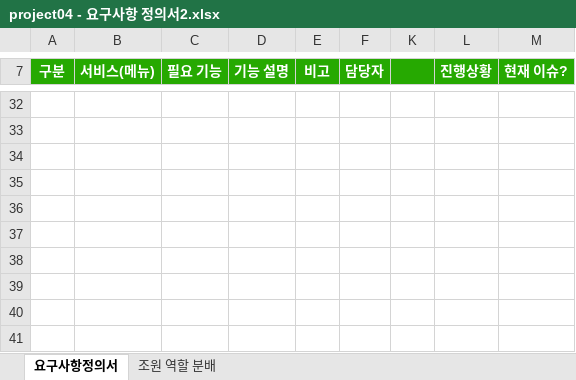
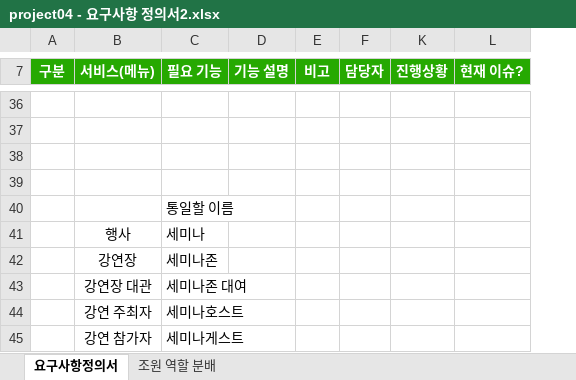
Before and after one commit to ezenteam2/e-Zone, an Excel workbook: 2 기능 정의 취합, 요구사항 정의서, USE FLOW/project04 - 요구사항 정의서2.xlsx, sheet 요구사항정의서, drawn as a sheet; only a part is shown, gaps mark what is left out; values as stored, in another font and other column widths than the file's, no borders; removed rows and columns are numbered as before the commit, all else as after; the diff covers the shown part only; the diff names each change by its address in the sheet, - before the commit and + after, or states it on an @@ line.

```diff
--- a/2 기능 정의 취합, 요구사항 정의서, USE FLOW/project04 - 요구사항 정의서2.xlsx (sheet 요구사항정의서)
+++ b/2 기능 정의 취합, 요구사항 정의서, USE FLOW/project04 - 요구사항 정의서2.xlsx (sheet 요구사항정의서)
-column K, empty
-A7:A8 merged
-B7:B8 merged
-C7:C8 merged
-F7:F8 merged
-L7:L8 merged
-M7:M8 merged
-C40 (필요 기능): (empty)
+C40 (필요 기능): 통일할 이름
-row 41: (empty)
+row 41:  | 행사 | 세미나
+row 42:  | 강연장 | 세미나존
+row 43:  | 강연장 대관 | 세미나존 대여
+row 44:  | 강연 주최자 | 세미나호스트
+row 45:  | 강연 참가자 | 세미나게스트
```
Also changed, not shown: 6 added rows, 2 removed rows, 6 edited cells, cell formats and merged cells elsewhere in this sheet, hidden cells, 1 other file.
